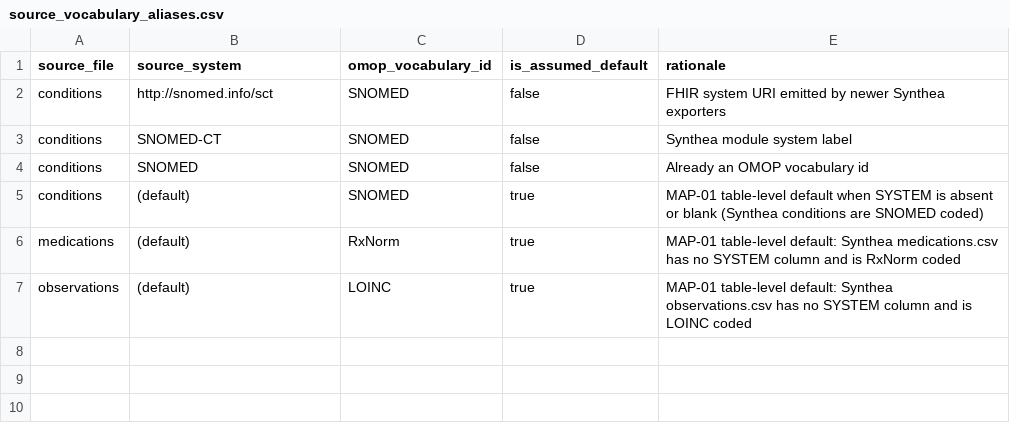
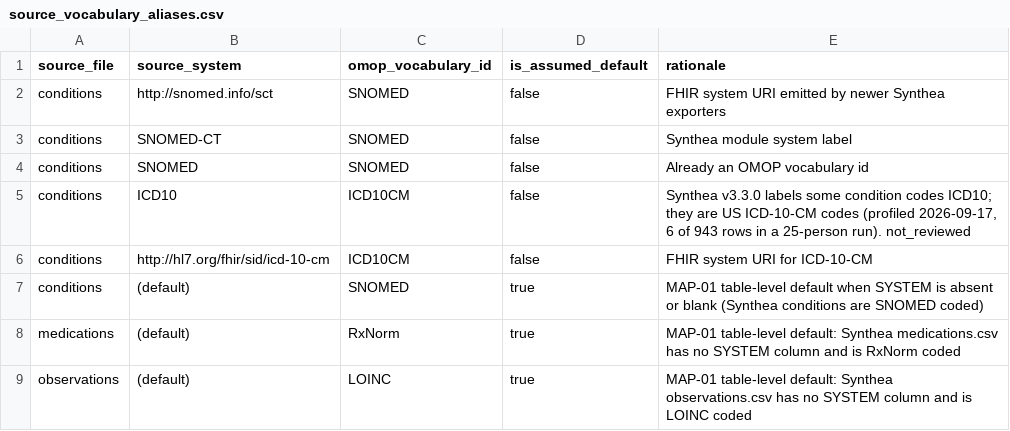
Before and after one commit to seedyjahateh/CohortWarehouse, a CSV file: dbt/seeds/source_vocabulary_aliases.csv, drawn as a sheet.

Commit message:
Run Synthea in a pinned Java container; fix cohort-code coverage; benchmark gate outcomes
- generate: runtime.mode docker (eclipse-temurin 17 by digest) so no host JDK is needed; pin jar SHA-256
- Real Synthea v3.3.0 smoke run (25 requested, 26 generated): all 21,759 records accepted, 265 dbt tests
  pass; only mapping coverage fails, as expected with the fictional vocabulary
- Alias ICD10 / ICD-10-CM condition systems found in real exports
- Cohort-code coverage now resolves codes against the vocabulary, not codes present in the revision
- benchmark records build+gate timings and gate status; publishes only validated runs

```diff
--- a/dbt/seeds/source_vocabulary_aliases.csv
+++ b/dbt/seeds/source_vocabulary_aliases.csv
@@ -4,2 +4,4 @@ conditions,SNOMED-CT,SNOMED,false,Synthea module system label
 conditions,SNOMED,SNOMED,false,Already an OMOP vocabulary id
+conditions,ICD10,ICD10CM,false,"Synthea v3.3.0 labels some condition codes ICD10; they are US ICD-10-CM codes (profiled 2026-09-17, 6 of 943 rows in a 25-person run). not_reviewed"
+conditions,http://hl7.org/fhir/sid/icd-10-cm,ICD10CM,false,FHIR system URI for ICD-10-CM
 conditions,(default),SNOMED,true,MAP-01 table-level default when SYSTEM is absent or blank (Synthea conditions are SNOMED coded)
```
Also changed, not shown: 4 other files.
